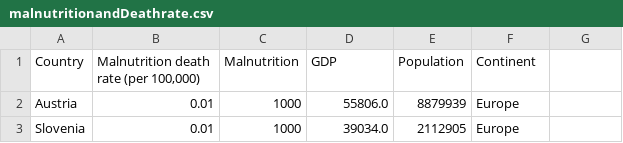
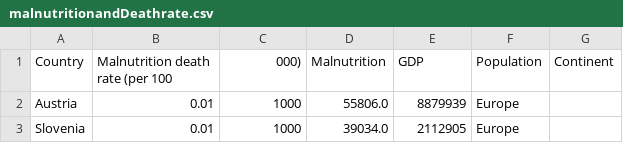
Before and after one commit to Abdullahi104/3179, a CSV file: Week10HW/data/malnutritionandDeathrate.csv, drawn as a sheet; only a part is shown.

Commit message:
Update malnutritionandDeathrate.csv

```diff
--- a/Week10HW/data/malnutritionandDeathrate.csv
+++ b/Week10HW/data/malnutritionandDeathrate.csv
@@ -1,2 +1,2 @@
-Country,"Malnutrition death rate (per 100,000)",Malnutrition,GDP,Population,Continent
+Country,Malnutrition death rate (per 100,000),Malnutrition,GDP,Population,Continent
 Austria,0.01,1000,55806.0,8879939,Europe
```
